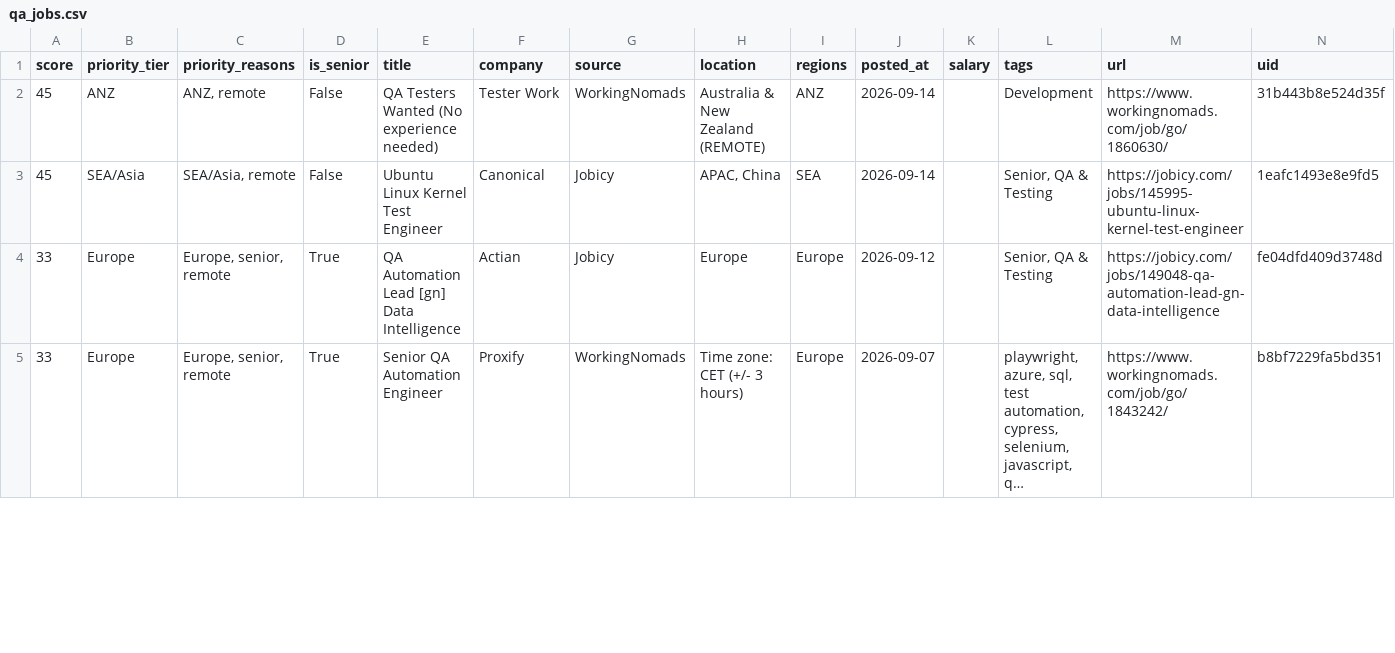
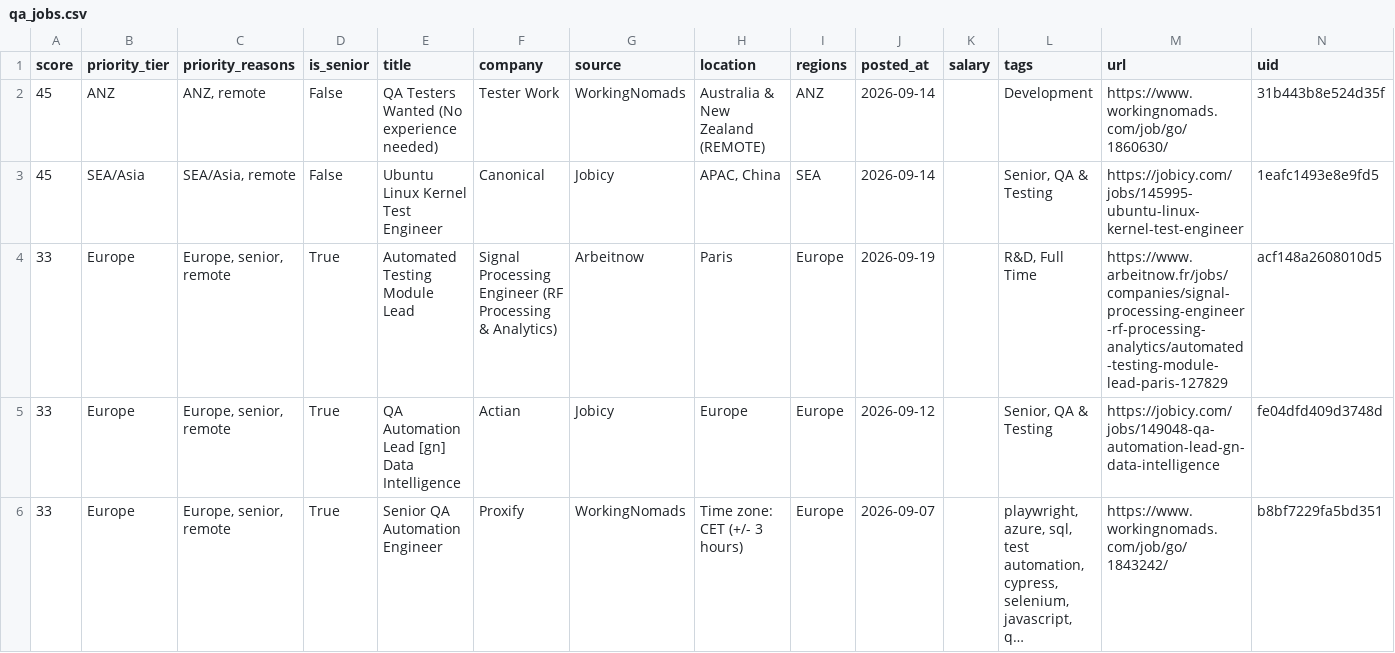
Before and after one commit to alif16syafri/job-scanner, a CSV file: output/qa_jobs.csv, drawn as a sheet; only a part is shown; long unchanged cells end in …; the diff covers the shown part only; the diff names each change by its address in the sheet, - before the commit and + after, or states it on an @@ line.

```diff
--- a/output/qa_jobs.csv
+++ b/output/qa_jobs.csv
+row 4: 33 | Europe | Europe, senior, remote | True | Automated Testing Module Lead | Signal Processing Engineer (RF Processing & Analytics) | Arbeitnow | Paris | Europe | 2026-09-19 |  | R&D, Full Time | https://www.arbeitnow.fr/jobs/companies/signal-processing-engineer-rf-processing-analytics/automated-testing-module-lead-paris-127829 | acf148a2608010d5
```
Also changed, not shown: 4 added rows, 2 removed rows and 8 edited cells elsewhere in this file, 2 other files.
